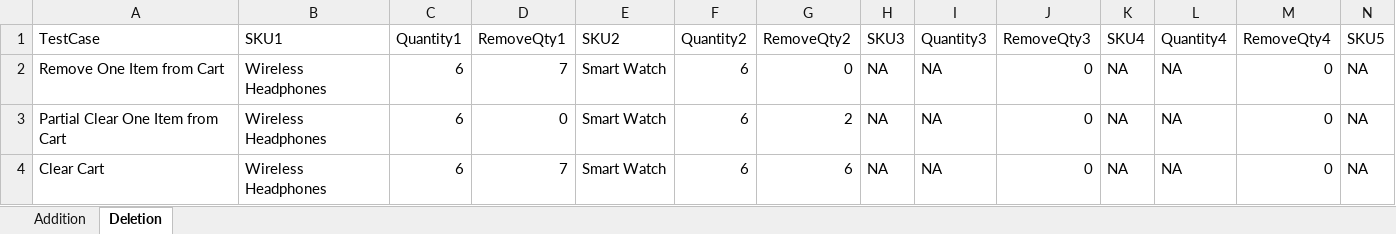
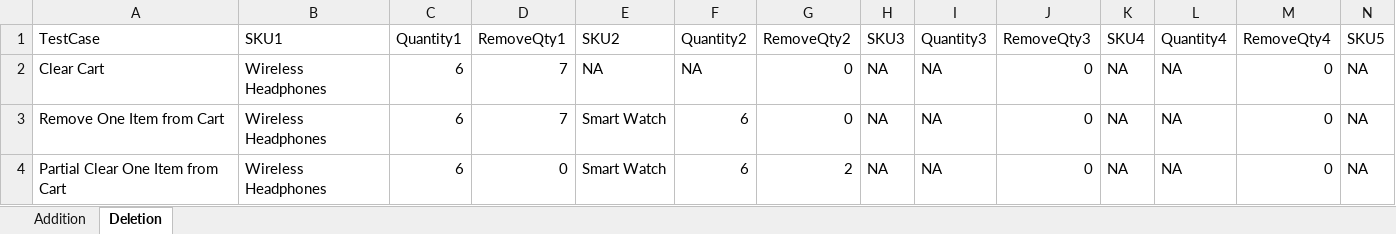
Before and after one commit to DevonMay/ShopB2Wise, an Excel workbook: DataFile/datafile.xlsx, sheet Deletion, drawn as a sheet; only a part is shown; values as stored, in another font and other column widths than the file's, no borders; removed rows and columns are numbered as before the commit, all else as after; rows hold the shown columns only; the diff names each change by its address in the sheet, - before the commit and + after, or states it on an @@ line.

```diff
--- a/DataFile/datafile.xlsx (sheet Deletion)
+++ b/DataFile/datafile.xlsx (sheet Deletion)
+row 2: Clear Cart | Wireless Headphones | 6 | 7 | NA | NA | 0 | NA | NA | 0 | NA | NA | 0 | NA
-row 4: Clear Cart | Wireless Headphones | 6 | 7 | Smart Watch | 6 | 6 | NA | NA | 0 | NA | NA | 0 | NA
```
Also changed, not shown: sheet Addition, 2 other files.
